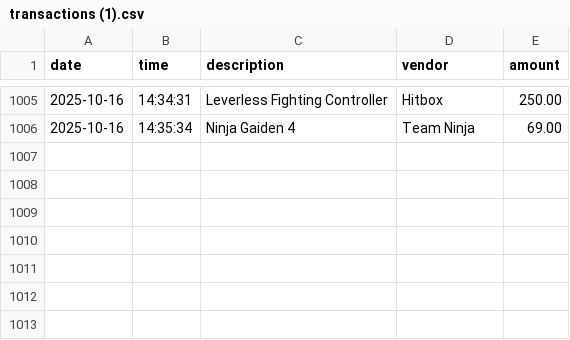
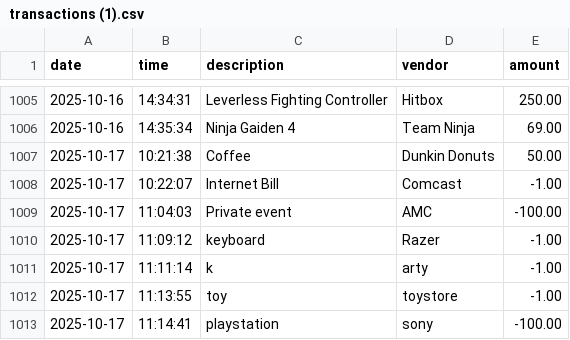
Before and after one commit to Mario-Code7/account-ledger-app, a CSV file: transactions (1).csv, drawn as a sheet; only a part is shown, gaps mark what is left out.

```diff
--- a/transactions (1).csv
+++ b/transactions (1).csv
@@ -1006 +1006,8 @@ date|time|description|vendor|amount
 2025-10-16|14:35:34|Ninja Gaiden 4|Team Ninja|69.00
+2025-10-17|10:21:38|Coffee|Dunkin Donuts|50.00
+2025-10-17|10:22:07|Internet Bill|Comcast|-1.00
+2025-10-17|11:04:03|Private event|AMC|-100.00
+2025-10-17|11:09:12|keyboard|Razer|-1.00
+2025-10-17|11:11:14|k|arty|-1.00
+2025-10-17|11:13:55|toy|toystore|-1.00
+2025-10-17|11:14:41|playstation|sony|-100.00
```
Also changed, not shown: 1 other file.
